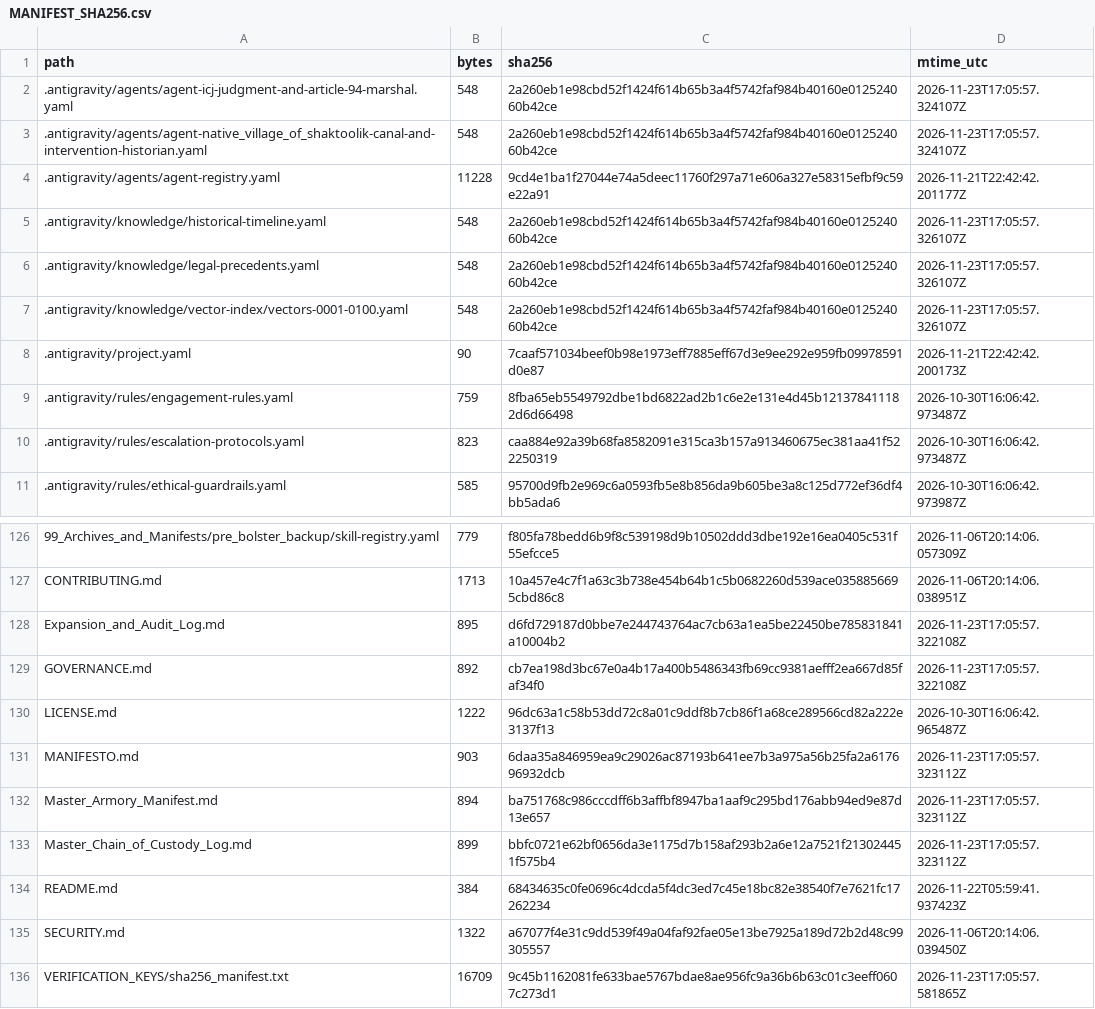
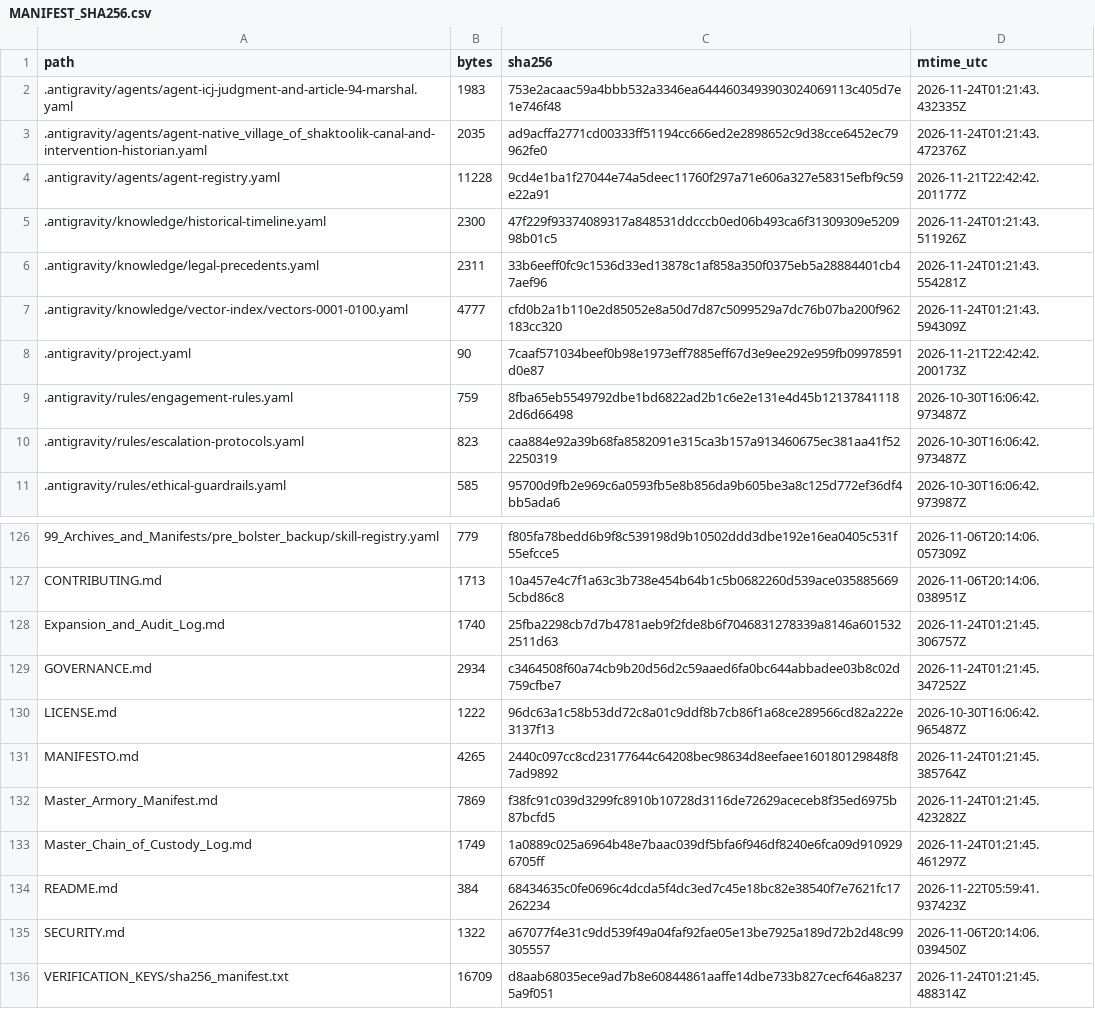
Before and after one commit to GlobalRestitutionAlliance/turtle-island-us-ak-native-village-of-shaktoolik-master-litigation, a CSV file: 99_Archives_and_Manifests/MANIFEST_SHA256.csv, drawn as a sheet; only a part is shown, gaps mark what is left out; the diff covers the shown part only.

```diff
--- a/99_Archives_and_Manifests/MANIFEST_SHA256.csv
+++ b/99_Archives_and_Manifests/MANIFEST_SHA256.csv
@@ -1,8 +1,8 @@
 path,bytes,sha256,mtime_utc
-.antigravity/agents/agent-icj-judgment-and-article-94-marshal.yaml,548,2a260eb1e98cbd52f1424f614b65b3a4f5742faf984b40160e012524060b42ce,2026-11-23T17:05:57.324107Z
-.antigravity/agents/agent-native_village_of_shaktoolik-canal-and-intervention-historian.yaml,548,2a260eb1e98cbd52f1424f614b65b3a4f5742faf984b40160e012524060b42ce,2026-11-23T17:05:57.324107Z
+.antigravity/agents/agent-icj-judgment-and-article-94-marshal.yaml,1983,753e2acaac59a4bbb532a3346ea6444603493903024069113c405d7e1e746f48,2026-11-24T01:21:43.432335Z
+.antigravity/agents/agent-native_village_of_shaktoolik-canal-and-intervention-historian.yaml,2035,ad9acffa2771cd00333ff51194cc666ed2e2898652c9d38cce6452ec79962fe0,2026-11-24T01:21:43.472376Z
 .antigravity/agents/agent-registry.yaml,11228,9cd4e1ba1f27044e74a5deec11760f297a71e606a327e58315efbf9c59e22a91,2026-11-21T22:42:42.201177Z
-.antigravity/knowledge/historical-timeline.yaml,548,2a260eb1e98cbd52f1424f614b65b3a4f5742faf984b40160e012524060b42ce,2026-11-23T17:05:57.326107Z
-.antigravity/knowledge/legal-precedents.yaml,548,2a260eb1e98cbd52f1424f614b65b3a4f5742faf984b40160e012524060b42ce,2026-11-23T17:05:57.326107Z
-.antigravity/knowledge/vector-index/vectors-0001-0100.yaml,548,2a260eb1e98cbd52f1424f614b65b3a4f5742faf984b40160e012524060b42ce,2026-11-23T17:05:57.326107Z
+.antigravity/knowledge/historical-timeline.yaml,2300,47f229f93374089317a848531ddcccb0ed06b493ca6f31309309e520998b01c5,2026-11-24T01:21:43.511926Z
+.antigravity/knowledge/legal-precedents.yaml,2311,33b6eeff0fc9c1536d33ed13878c1af858a350f0375eb5a28884401cb47aef96,2026-11-24T01:21:43.554281Z
+.antigravity/knowledge/vector-index/vectors-0001-0100.yaml,4777,cfd0b2a1b110e2d85052e8a50d7d87c5099529a7dc76b07ba200f962183cc320,2026-11-24T01:21:43.594309Z
 .antigravity/project.yaml,90,7caaf571034beef0b98e1973eff7885eff67d3e9ee292e959fb09978591d0e87,2026-11-21T22:42:42.200173Z
@@ -127,10 +127,10 @@ path,bytes,sha256,mtime_utc
 CONTRIBUTING.md,1713,10a457e4c7f1a63c3b738e454b64b1c5b0682260d539ace0358856695cbd86c8,2026-11-06T20:14:06.038951Z
-Expansion_and_Audit_Log.md,895,d6fd729187d0bbe7e244743764ac7cb63a1ea5be22450be785831841a10004b2,2026-11-23T17:05:57.322108Z
-GOVERNANCE.md,892,cb7ea198d3bc67e0a4b17a400b5486343fb69cc9381aefff2ea667d85faf34f0,2026-11-23T17:05:57.322108Z
+Expansion_and_Audit_Log.md,1740,25fba2298cb7d7b4781aeb9f2fde8b6f7046831278339a8146a6015322511d63,2026-11-24T01:21:45.306757Z
+GOVERNANCE.md,2934,c3464508f60a74cb9b20d56d2c59aaed6fa0bc644abbadee03b8c02d759cfbe7,2026-11-24T01:21:45.347252Z
 LICENSE.md,1222,96dc63a1c58b53dd72c8a01c9ddf8b7cb86f1a68ce289566cd82a222e3137f13,2026-10-30T16:06:42.965487Z
-MANIFESTO.md,903,6daa35a846959ea9c29026ac87193b641ee7b3a975a56b25fa2a617696932dcb,2026-11-23T17:05:57.323112Z
-Master_Armory_Manifest.md,894,ba751768c986cccdff6b3affbf8947ba1aaf9c295bd176abb94ed9e87d13e657,2026-11-23T17:05:57.323112Z
-Master_Chain_of_Custody_Log.md,899,bbfc0721e62bf0656da3e1175d7b158af293b2a6e12a7521f213024451f575b4,2026-11-23T17:05:57.323112Z
+MANIFESTO.md,4265,2440c097cc8cd23177644c64208bec98634d8eefaee160180129848f87ad9892,2026-11-24T01:21:45.385764Z
+Master_Armory_Manifest.md,7869,f38fc91c039d3299fc8910b10728d3116de72629aceceb8f35ed6975b87bcfd5,2026-11-24T01:21:45.423282Z
+Master_Chain_of_Custody_Log.md,1749,1a0889c025a6964b48e7baac039df5bfa6f946df8240e6fca09d9109296705ff,2026-11-24T01:21:45.461297Z
 README.md,384,68434635c0fe0696c4dcda5f4dc3ed7c45e18bc82e38540f7e7621fc17262234,2026-11-22T05:59:41.937423Z
 SECURITY.md,1322,a67077f4e31c9dd539f49a04faf92fae05e13be7925a189d72b2d48c99305557,2026-11-06T20:14:06.039450Z
-VERIFICATION_KEYS/sha256_manifest.txt,16709,9c45b1162081fe633bae5767bdae8ae956fc9a36b6b63c01c3eeff0607c273d1,2026-11-23T17:05:57.581865Z
+VERIFICATION_KEYS/sha256_manifest.txt,16709,d8aab68035ece9ad7b8e60844861aaffe14dbe733b827cecf646a82375a9f051,2026-11-24T01:21:45.488314Z
```
Also changed, not shown: 84 edited cells elsewhere in this file, 39 other files.
